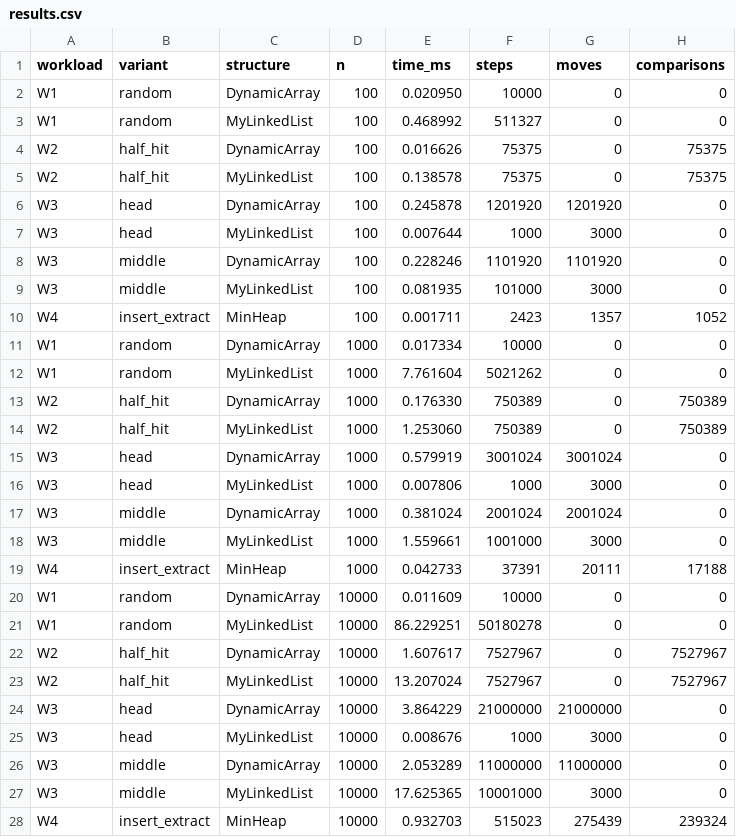
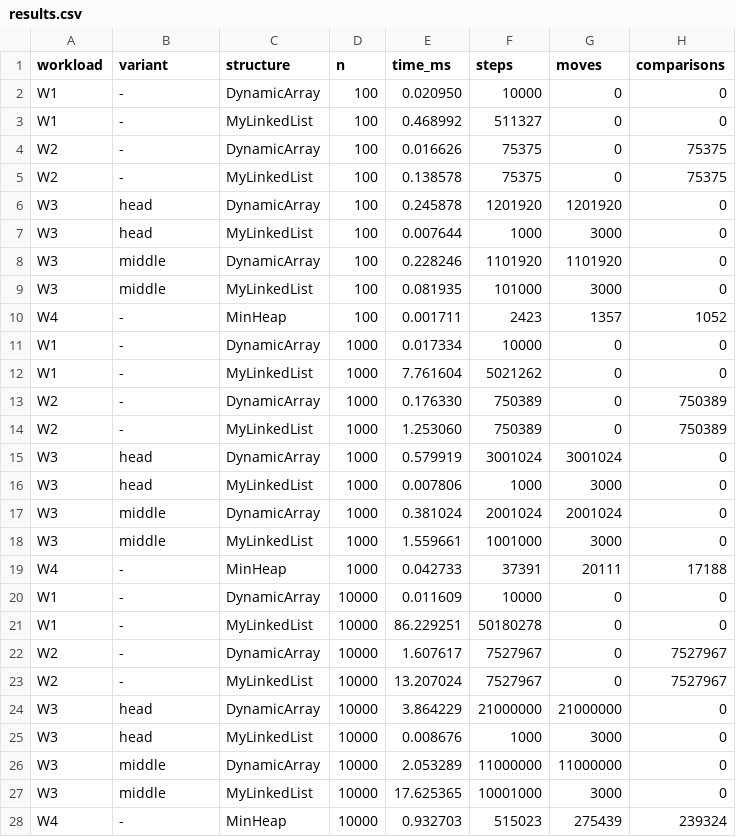
Before and after one commit to BekaliAisyn/DAA_Assignment2_Bekali_Aisyn_SE_2517, a CSV file: results/results.csv, drawn as a sheet; only a part is shown; the diff covers the shown part only.

Commit message:
fix(metrics): use '-' as variant outside W3, remove comments

```diff
--- a/results/results.csv
+++ b/results/results.csv
@@ -1,6 +1,6 @@
 workload,variant,structure,n,time_ms,steps,moves,comparisons
-W1,random,DynamicArray,100,0.020950,10000,0,0
-W1,random,MyLinkedList,100,0.468992,511327,0,0
-W2,half_hit,DynamicArray,100,0.016626,75375,0,75375
-W2,half_hit,MyLinkedList,100,0.138578,75375,0,75375
+W1,-,DynamicArray,100,0.020950,10000,0,0
+W1,-,MyLinkedList,100,0.468992,511327,0,0
+W2,-,DynamicArray,100,0.016626,75375,0,75375
+W2,-,MyLinkedList,100,0.138578,75375,0,75375
 W3,head,DynamicArray,100,0.245878,1201920,1201920,0
@@ -9,7 +9,7 @@ W3,middle,DynamicArray,100,0.228246,1101920,1101920,0
 W3,middle,MyLinkedList,100,0.081935,101000,3000,0
-W4,insert_extract,MinHeap,100,0.001711,2423,1357,1052
-W1,random,DynamicArray,1000,0.017334,10000,0,0
-W1,random,MyLinkedList,1000,7.761604,5021262,0,0
-W2,half_hit,DynamicArray,1000,0.176330,750389,0,750389
-W2,half_hit,MyLinkedList,1000,1.253060,750389,0,750389
+W4,-,MinHeap,100,0.001711,2423,1357,1052
+W1,-,DynamicArray,1000,0.017334,10000,0,0
+W1,-,MyLinkedList,1000,7.761604,5021262,0,0
+W2,-,DynamicArray,1000,0.176330,750389,0,750389
+W2,-,MyLinkedList,1000,1.253060,750389,0,750389
 W3,head,DynamicArray,1000,0.579919,3001024,3001024,0
@@ -18,7 +18,7 @@ W3,middle,DynamicArray,1000,0.381024,2001024,2001024,0
 W3,middle,MyLinkedList,1000,1.559661,1001000,3000,0
-W4,insert_extract,MinHeap,1000,0.042733,37391,20111,17188
-W1,random,DynamicArray,10000,0.011609,10000,0,0
-W1,random,MyLinkedList,10000,86.229251,50180278,0,0
-W2,half_hit,DynamicArray,10000,1.607617,7527967,0,7527967
-W2,half_hit,MyLinkedList,10000,13.207024,7527967,0,7527967
+W4,-,MinHeap,1000,0.042733,37391,20111,17188
+W1,-,DynamicArray,10000,0.011609,10000,0,0
+W1,-,MyLinkedList,10000,86.229251,50180278,0,0
+W2,-,DynamicArray,10000,1.607617,7527967,0,7527967
+W2,-,MyLinkedList,10000,13.207024,7527967,0,7527967
 W3,head,DynamicArray,10000,3.864229,21000000,21000000,0
@@ -27,2 +27,2 @@ W3,middle,DynamicArray,10000,2.053289,11000000,11000000,0
 W3,middle,MyLinkedList,10000,17.625365,10001000,3000,0
-W4,insert_extract,MinHeap,10000,0.932703,515023,275439,239324
+W4,-,MinHeap,10000,0.932703,515023,275439,239324
```
Also changed, not shown: 5 edited cells elsewhere in this file, 3 other files.
